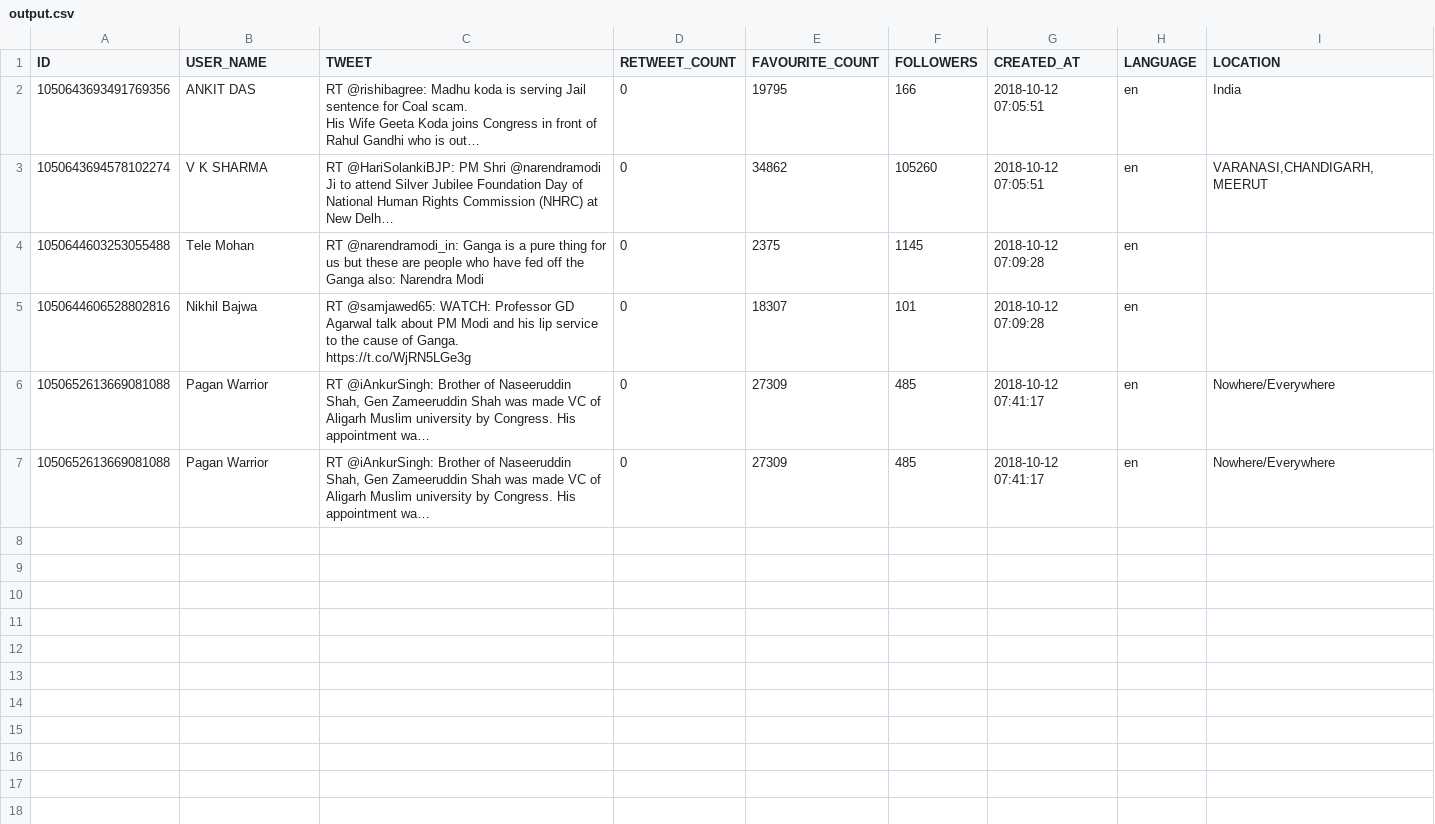
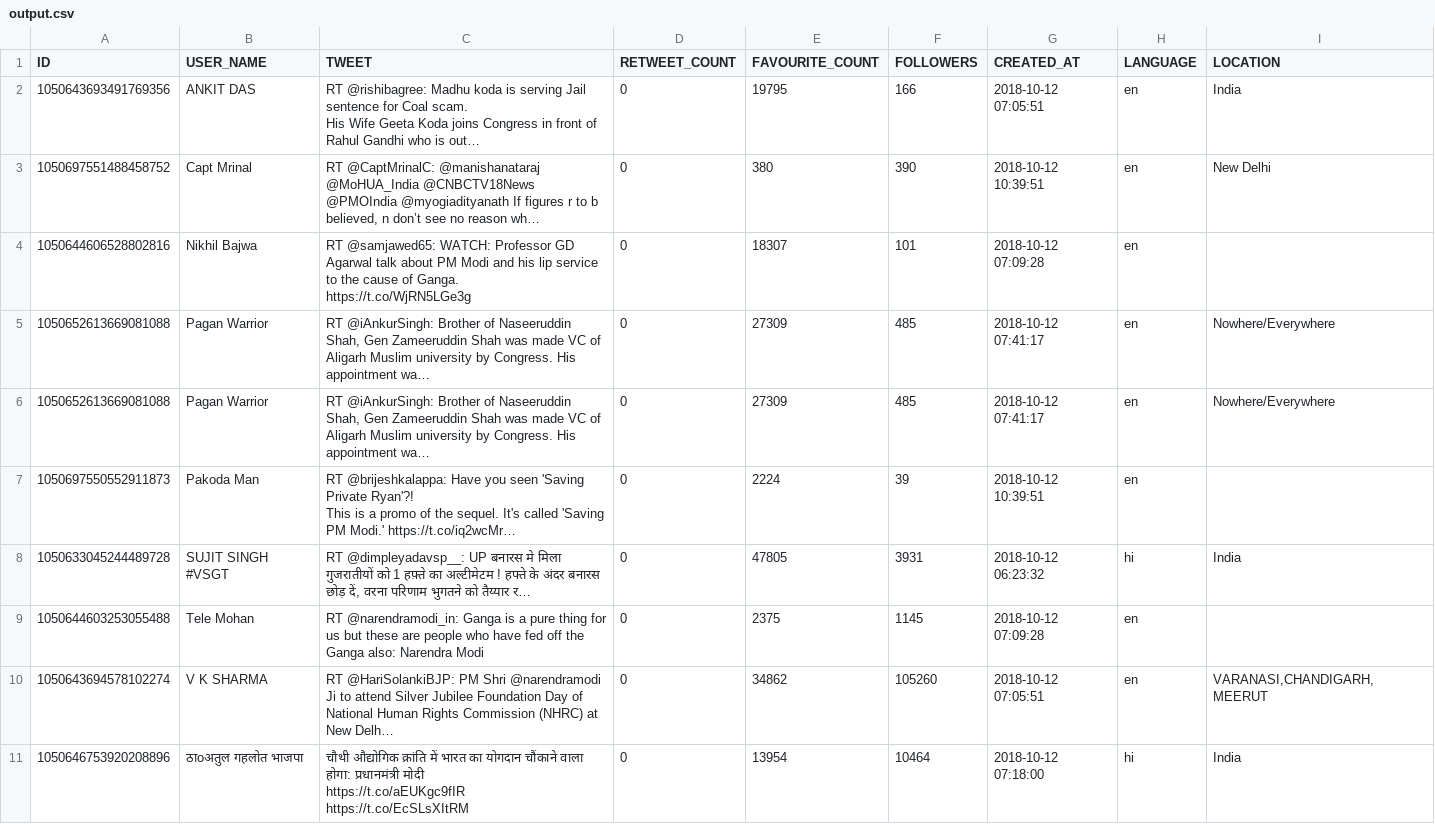
Before and after one commit to khatryshikha/Twitter-Streaming, a CSV file: output.csv, drawn as a sheet.

```diff
--- a/output.csv
+++ b/output.csv
@@ -3,4 +3,3 @@ ID,USER_NAME,TWEET,RETWEET_COUNT,FAVOURITE_COUNT,FOLLOWERS,CREATED_AT,LANGUAGE,L
 His Wife Geeta Koda joins Congress in front of Rahul Gandhi who is out…",0,19795,166,2018-10-12 07:05:51,en,India
-1050643694578102274,V K SHARMA,RT @HariSolankiBJP: PM Shri @narendramodi Ji to attend Silver Jubilee Foundation Day of National Human Rights Commission (NHRC) at New Delh…,0,34862,105260,2018-10-12 07:05:51,en,"VARANASI,CHANDIGARH,MEERUT"
-1050644603253055488,Tele Mohan,RT @narendramodi_in: Ganga is a pure thing for us but these are people who have fed off the Ganga also: Narendra Modi,0,2375,1145,2018-10-12 07:09:28,en,
+1050697551488458752,Capt Mrinal,"RT @CaptMrinalC: @manishanataraj @MoHUA_India @CNBCTV18News @PMOIndia @myogiadityanath If figures r to b believed, n don’t see no reason wh…",0,380,390,2018-10-12 10:39:51,en,New Delhi
 1050644606528802816,Nikhil Bajwa,RT @samjawed65: WATCH: Professor GD Agarwal talk about PM Modi and his lip service to the cause of Ganga. https://t.co/WjRN5LGe3g,0,18307,101,2018-10-12 07:09:28,en,
@@ -8 +7,8 @@ His Wife Geeta Koda joins Congress in front of Rahul Gandhi who is out…",0,197
 1050652613669081088,Pagan Warrior,"RT @iAnkurSingh: Brother of Naseeruddin Shah, Gen Zameeruddin Shah was made VC of Aligarh Muslim university by Congress. His appointment wa…",0,27309,485,2018-10-12 07:41:17,en,Nowhere/Everywhere
+1050697550552911873,Pakoda Man,"RT @brijeshkalappa: Have you seen 'Saving Private Ryan'?!
+This is a promo of the sequel. It's called 'Saving PM Modi.' https://t.co/iq2wcMr…",0,2224,39,2018-10-12 10:39:51,en,
+1050633045244489728,SUJIT SINGH #VSGT,"RT @dimpleyadavsp__: UP बनारस मे मिला गुजरातीयों को 1 हफ़्ते का अल्टीमेटम ! हफ्ते के अंदर बनारस छोड़ दें, वरना परिणाम भुगतने को तैय्यार र…",0,47805,3931,2018-10-12 06:23:32,hi,India
+1050644603253055488,Tele Mohan,RT @narendramodi_in: Ganga is a pure thing for us but these are people who have fed off the Ganga also: Narendra Modi,0,2375,1145,2018-10-12 07:09:28,en,
+1050643694578102274,V K SHARMA,RT @HariSolankiBJP: PM Shri @narendramodi Ji to attend Silver Jubilee Foundation Day of National Human Rights Commission (NHRC) at New Delh…,0,34862,105260,2018-10-12 07:05:51,en,"VARANASI,CHANDIGARH,MEERUT"
+1050646753920208896,ठाoअतुल गहलोत भाजपा,"चौथी औद्योगिक क्रांति में भारत का योगदान चौंकाने वाला होगा: प्रधानमंत्री मोदी
+ https://t.co/aEUKgc9fIR https://t.co/EcSLsXItRM",0,13954,10464,2018-10-12 07:18:00,hi,India
```
Also changed, not shown: 3 other files.
